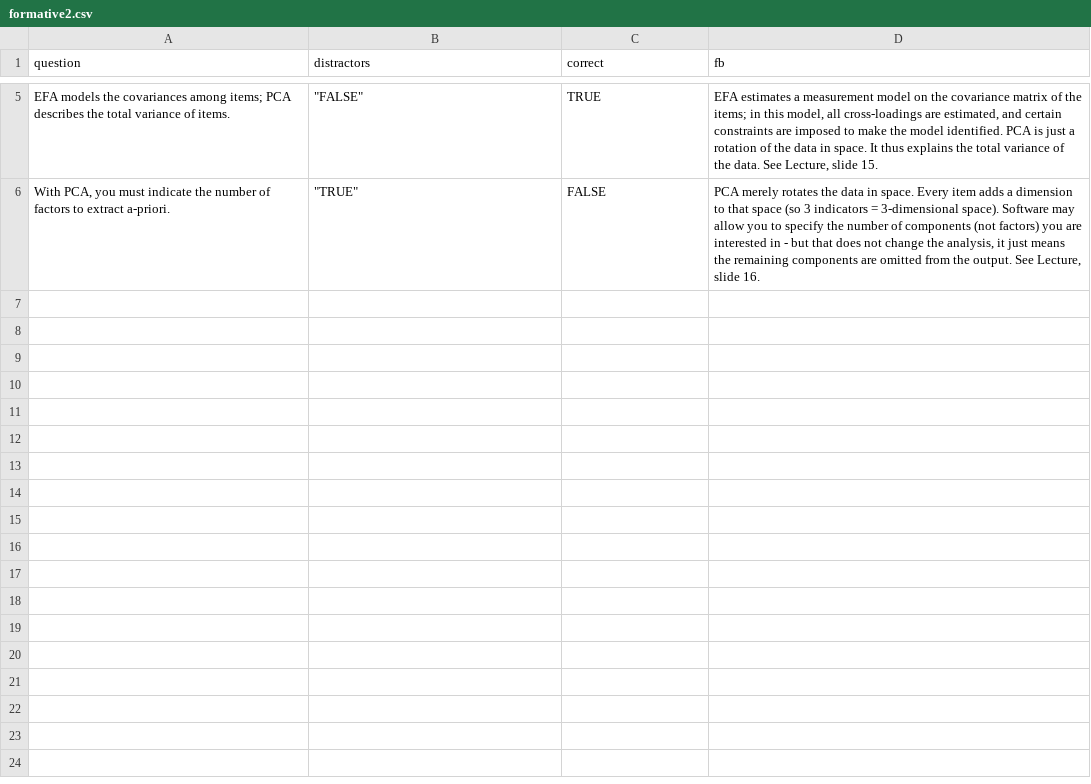
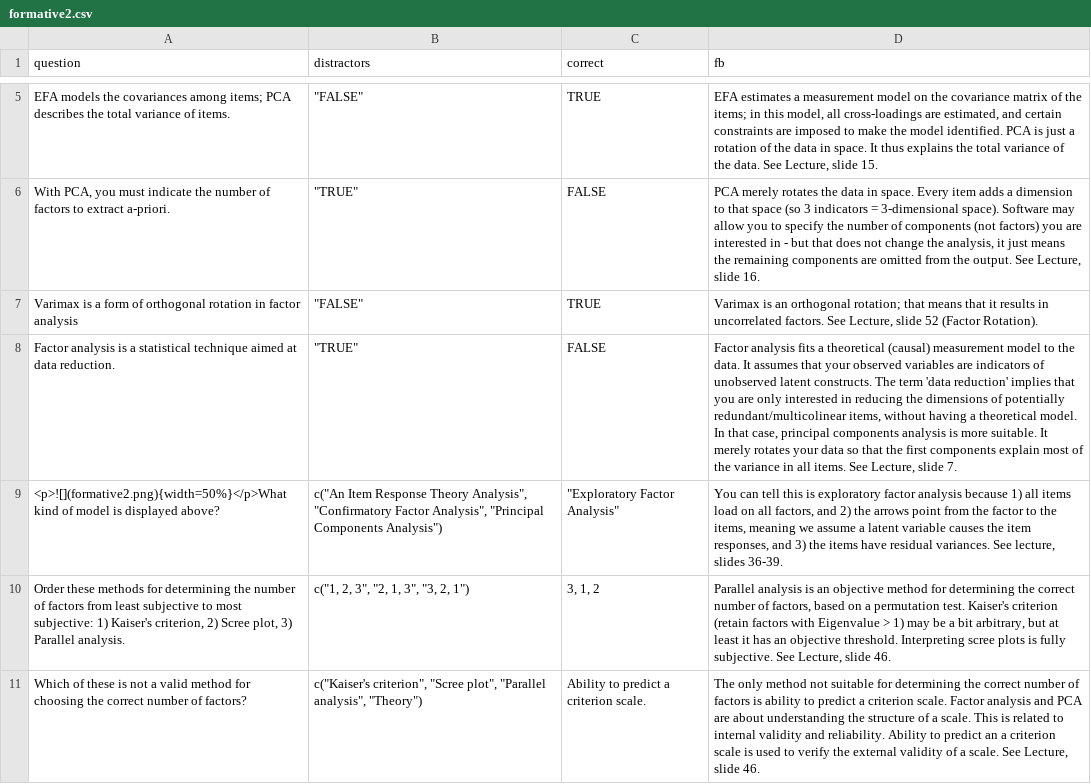
Before and after one commit to cjvanlissa/TCSM, a CSV file: formative2.csv, drawn as a sheet; only a part is shown, gaps mark what is left out; the diff names each change by its address in the sheet, - before the commit and + after, or states it on an @@ line.

Commit message:
formative 2

```diff
--- a/formative2.csv
+++ b/formative2.csv
+row 7: Varimax is a form of orthogonal rotation in factor analysis | "FALSE" | TRUE | Varimax is an orthogonal rotation; that means that it results in uncorrelated factors. See Lecture, slide 52 (Factor Rotation).
+row 8: Factor analysis is a statistical technique aimed at data reduction. | "TRUE" | FALSE | Factor analysis fits a theoretical (causal) measurement model to the data. It assumes that your observed variables are indicators of unobserved latent constructs. The term 'data reduction' implies that you are only interested in reducing the dimensions of potentially redundant/multicolinear items, without having a theoretical model. In that case, principal components analysis is more suitable. It merely rotates your data so that the first components explain most of the variance in all items. See Lecture, slide 7.
+row 9: <p>![](formative2.png){width=50%}</p>What kind of model is displayed above? | c("An Item Response Theory Analysis", "Confirmatory Factor Analysis", "Principal Components Analysis") | "Exploratory Factor Analysis" | You can tell this is exploratory factor analysis because 1) all items load on all factors, and 2) the arrows point from the factor to the items, meaning we assume a latent variable causes the item responses, and 3) the items have residual variances. See lecture, slides 36-39.
+row 10: Order these methods for determining the number of factors from least subjective to most subjective: 1) Kaiser's criterion, 2) Scree plot, 3) Parallel analysis. | c("1, 2, 3", "2, 1, 3", "3, 2, 1") | 3, 1, 2 | Parallel analysis is an objective method for determining the correct number of factors, based on a permutation test. Kaiser's criterion (retain factors with Eigenvalue > 1) may be a bit arbitrary, but at least it has an objective threshold. Interpreting scree plots is fully subjective. See Lecture, slide 46.
+row 11: Which of these is not a valid method for choosing the correct number of factors? | c("Kaiser's criterion", "Scree plot", "Parallel analysis", "Theory") | Ability to predict a criterion scale. | The only method not suitable for determining the correct number of factors is ability to predict a criterion scale. Factor analysis and PCA are about understanding the structure of a scale. This is related to internal validity and reliability. Ability to predict an a criterion scale is used to verify the external validity of a scale. See Lecture, slide 46.
```
Also changed, not shown: 9 other files.
